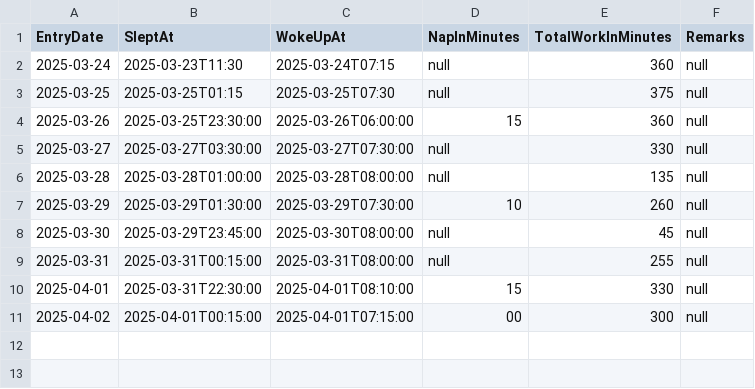
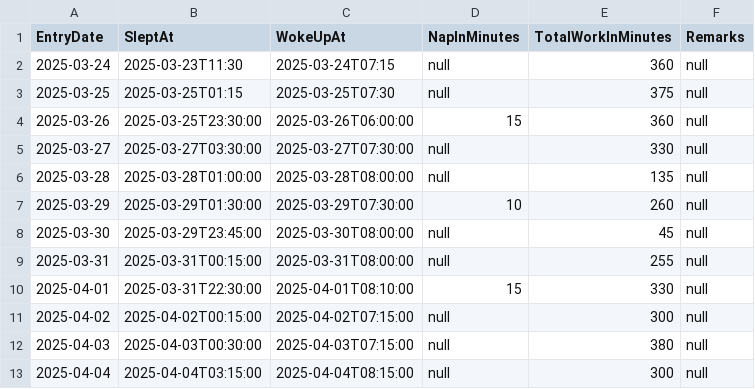
Before and after one commit to rd003/TrackerNTaskMgr, a CSV file: entries.csv, drawn as a sheet.

Commit message:
chores: daily entry

```diff
--- a/entries.csv
+++ b/entries.csv
@@ -10,2 +10,4 @@ EntryDate,SleptAt,WokeUpAt,NapInMinutes,TotalWorkInMinutes,Remarks
 2025-04-01,2025-03-31T22:30:00,2025-04-01T08:10:00,15,330,null
-2025-04-02,2025-04-01T00:15:00,2025-04-01T07:15:00,00,300,null
+2025-04-02,2025-04-02T00:15:00,2025-04-02T07:15:00,null,300,null
+2025-04-03,2025-04-03T00:30:00,2025-04-03T07:15:00,null,380,null
+2025-04-04,2025-04-04T03:15:00,2025-04-04T08:15:00,null,300,null
```
